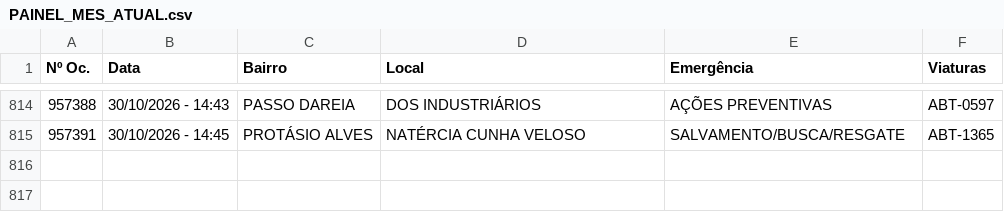
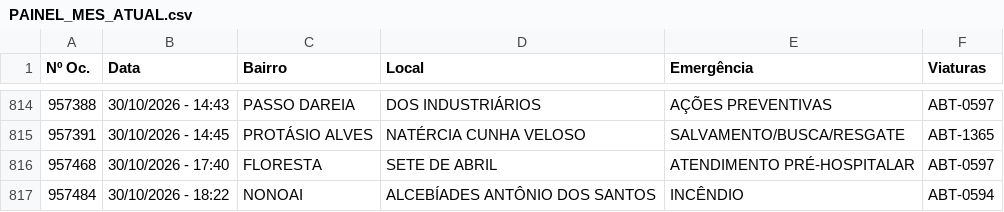
Before and after one commit to ciabm-1bbm/site, a CSV file: dados/PAINEL_MES_ATUAL.csv, drawn as a sheet; only a part is shown, gaps mark what is left out.

```diff
--- a/dados/PAINEL_MES_ATUAL.csv
+++ b/dados/PAINEL_MES_ATUAL.csv
@@ -815 +815,3 @@ Nº Oc.,Data,Bairro,Local,Emergência,Viaturas
 957391,30/10/2026 - 14:45,PROTÁSIO ALVES,NATÉRCIA CUNHA VELOSO,SALVAMENTO/BUSCA/RESGATE,ABT-1365
+957468,30/10/2026 - 17:40,FLORESTA,SETE DE ABRIL,ATENDIMENTO PRÉ-HOSPITALAR,ABT-0597
+957484,30/10/2026 - 18:22,NONOAI,ALCEBÍADES ANTÔNIO DOS SANTOS,INCÊNDIO,ABT-0594
```
